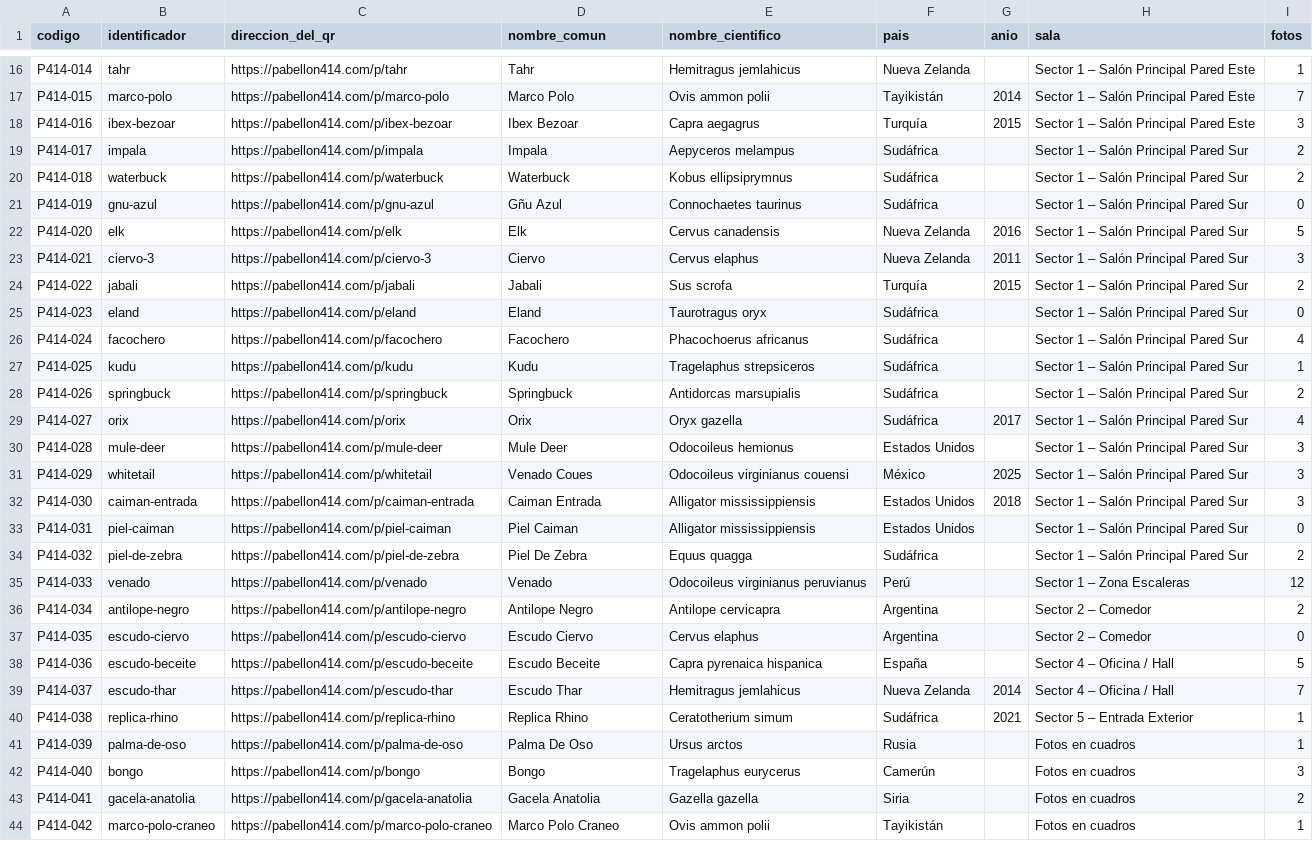
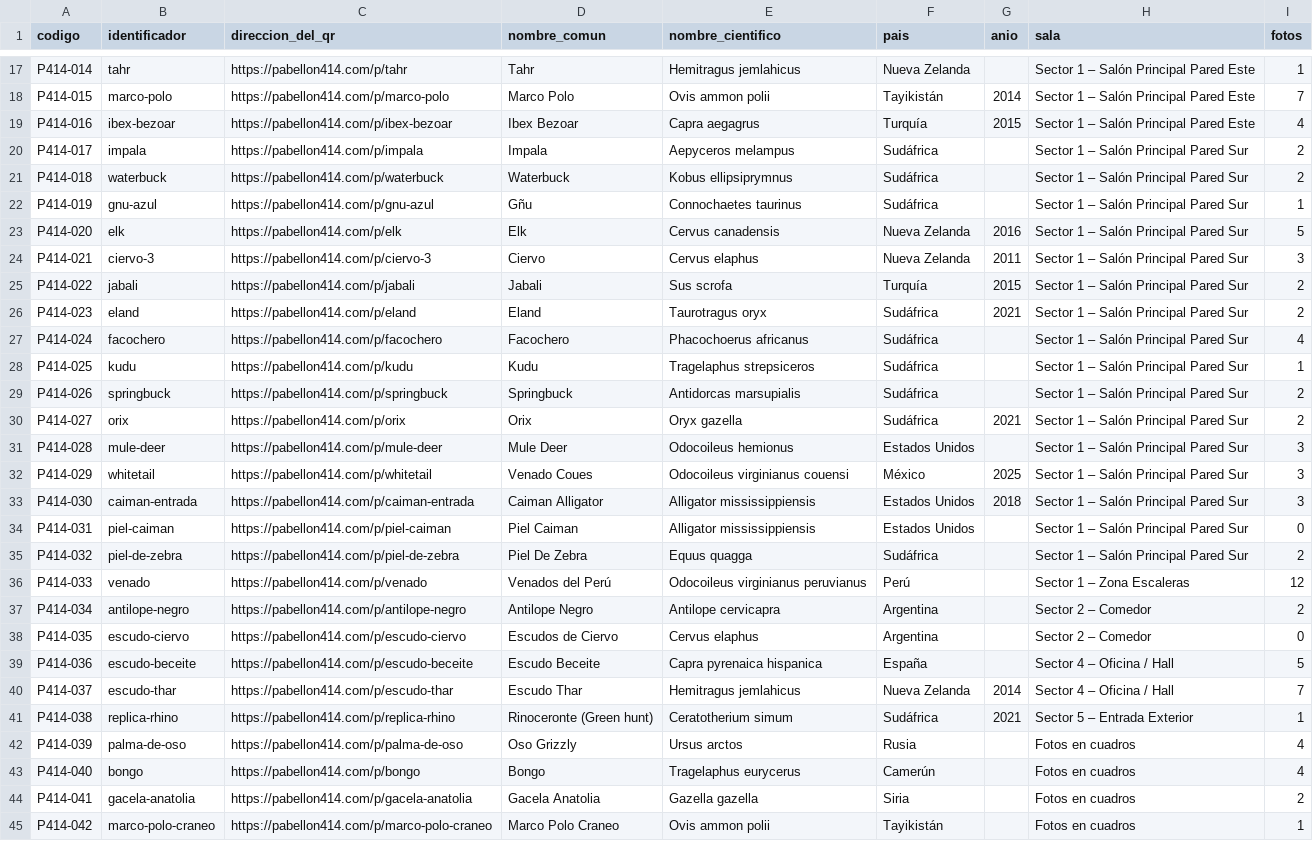
Before and after one commit to corbinkuf123/401, a CSV file: qr-direcciones.csv, drawn as a sheet; only a part is shown, gaps mark what is left out; the diff covers the shown part only.

```diff
--- a/qr-direcciones.csv
+++ b/qr-direcciones.csv
@@ -17,6 +18,6 @@ P414-014;tahr;https://pabellon414.com/p/tahr;Tahr;Hemitragus jemlahicus;Nueva Ze
 P414-015;marco-polo;https://pabellon414.com/p/marco-polo;Marco Polo;Ovis ammon polii;Tayikistán;2014;Sector 1 – Salón Principal Pared Este;7
-P414-016;ibex-bezoar;https://pabellon414.com/p/ibex-bezoar;Ibex Bezoar;Capra aegagrus;Turquía;2015;Sector 1 – Salón Principal Pared Este;3
+P414-016;ibex-bezoar;https://pabellon414.com/p/ibex-bezoar;Ibex Bezoar;Capra aegagrus;Turquía;2015;Sector 1 – Salón Principal Pared Este;4
 P414-017;impala;https://pabellon414.com/p/impala;Impala;Aepyceros melampus;Sudáfrica;;Sector 1 – Salón Principal Pared Sur;2
 P414-018;waterbuck;https://pabellon414.com/p/waterbuck;Waterbuck;Kobus ellipsiprymnus;Sudáfrica;;Sector 1 – Salón Principal Pared Sur;2
-P414-019;gnu-azul;https://pabellon414.com/p/gnu-azul;Gñu Azul;Connochaetes taurinus;Sudáfrica;;Sector 1 – Salón Principal Pared Sur;0
+P414-019;gnu-azul;https://pabellon414.com/p/gnu-azul;Gñu;Connochaetes taurinus;Sudáfrica;;Sector 1 – Salón Principal Pared Sur;1
 P414-020;elk;https://pabellon414.com/p/elk;Elk;Cervus canadensis;Nueva Zelanda;2016;Sector 1 – Salón Principal Pared Sur;5
@@ -24,3 +25,3 @@ P414-021;ciervo-3;https://pabellon414.com/p/ciervo-3;Ciervo;Cervus elaphus;Nueva
 P414-022;jabali;https://pabellon414.com/p/jabali;Jabali;Sus scrofa;Turquía;2015;Sector 1 – Salón Principal Pared Sur;2
-P414-023;eland;https://pabellon414.com/p/eland;Eland;Taurotragus oryx;Sudáfrica;;Sector 1 – Salón Principal Pared Sur;0
+P414-023;eland;https://pabellon414.com/p/eland;Eland;Taurotragus oryx;Sudáfrica;2021;Sector 1 – Salón Principal Pared Sur;2
 P414-024;facochero;https://pabellon414.com/p/facochero;Facochero;Phacochoerus africanus;Sudáfrica;;Sector 1 – Salón Principal Pared Sur;4
@@ -28,16 +29,16 @@ P414-025;kudu;https://pabellon414.com/p/kudu;Kudu;Tragelaphus strepsiceros;Sudá
 P414-026;springbuck;https://pabellon414.com/p/springbuck;Springbuck;Antidorcas marsupialis;Sudáfrica;;Sector 1 – Salón Principal Pared Sur;2
-P414-027;orix;https://pabellon414.com/p/orix;Orix;Oryx gazella;Sudáfrica;2017;Sector 1 – Salón Principal Pared Sur;4
+P414-027;orix;https://pabellon414.com/p/orix;Orix;Oryx gazella;Sudáfrica;2021;Sector 1 – Salón Principal Pared Sur;2
 P414-028;mule-deer;https://pabellon414.com/p/mule-deer;Mule Deer;Odocoileus hemionus;Estados Unidos;;Sector 1 – Salón Principal Pared Sur;3
 P414-029;whitetail;https://pabellon414.com/p/whitetail;Venado Coues;Odocoileus virginianus couensi;México;2025;Sector 1 – Salón Principal Pared Sur;3
-P414-030;caiman-entrada;https://pabellon414.com/p/caiman-entrada;Caiman Entrada;Alligator mississippiensis;Estados Unidos;2018;Sector 1 – Salón Principal Pared Sur;3
+P414-030;caiman-entrada;https://pabellon414.com/p/caiman-entrada;Caiman Alligator;Alligator mississippiensis;Estados Unidos;2018;Sector 1 – Salón Principal Pared Sur;3
 P414-031;piel-caiman;https://pabellon414.com/p/piel-caiman;Piel Caiman;Alligator mississippiensis;Estados Unidos;;Sector 1 – Salón Principal Pared Sur;0
 P414-032;piel-de-zebra;https://pabellon414.com/p/piel-de-zebra;Piel De Zebra;Equus quagga;Sudáfrica;;Sector 1 – Salón Principal Pared Sur;2
-P414-033;venado;https://pabellon414.com/p/venado;Venado;Odocoileus virginianus peruvianus;Perú;;Sector 1 – Zona Escaleras;12
+P414-033;venado;https://pabellon414.com/p/venado;Venados del Perú;Odocoileus virginianus peruvianus;Perú;;Sector 1 – Zona Escaleras;12
 P414-034;antilope-negro;https://pabellon414.com/p/antilope-negro;Antilope Negro;Antilope cervicapra;Argentina;;Sector 2 – Comedor;2
-P414-035;escudo-ciervo;https://pabellon414.com/p/escudo-ciervo;Escudo Ciervo;Cervus elaphus;Argentina;;Sector 2 – Comedor;0
+P414-035;escudo-ciervo;https://pabellon414.com/p/escudo-ciervo;Escudos de Ciervo;Cervus elaphus;Argentina;;Sector 2 – Comedor;0
 P414-036;escudo-beceite;https://pabellon414.com/p/escudo-beceite;Escudo Beceite;Capra pyrenaica hispanica;España;;Sector 4 – Oficina / Hall;5
 P414-037;escudo-thar;https://pabellon414.com/p/escudo-thar;Escudo Thar;Hemitragus jemlahicus;Nueva Zelanda;2014;Sector 4 – Oficina / Hall;7
-P414-038;replica-rhino;https://pabellon414.com/p/replica-rhino;Replica Rhino;Ceratotherium simum;Sudáfrica;2021;Sector 5 – Entrada Exterior;1
-P414-039;palma-de-oso;https://pabellon414.com/p/palma-de-oso;Palma De Oso;Ursus arctos;Rusia;;Fotos en cuadros;1
-P414-040;bongo;https://pabellon414.com/p/bongo;Bongo;Tragelaphus eurycerus;Camerún;;Fotos en cuadros;3
+P414-038;replica-rhino;https://pabellon414.com/p/replica-rhino;Rinoceronte (Green hunt);Ceratotherium simum;Sudáfrica;2021;Sector 5 – Entrada Exterior;1
+P414-039;palma-de-oso;https://pabellon414.com/p/palma-de-oso;Oso Grizzly;Ursus arctos;Rusia;;Fotos en cuadros;4
+P414-040;bongo;https://pabellon414.com/p/bongo;Bongo;Tragelaphus eurycerus;Camerún;;Fotos en cuadros;4
 P414-041;gacela-anatolia;https://pabellon414.com/p/gacela-anatolia;Gacela Anatolia;Gazella gazella;Siria;;Fotos en cuadros;2
```
Also changed, not shown: 1 added row and 2 edited cells elsewhere in this file, 1 other file.
